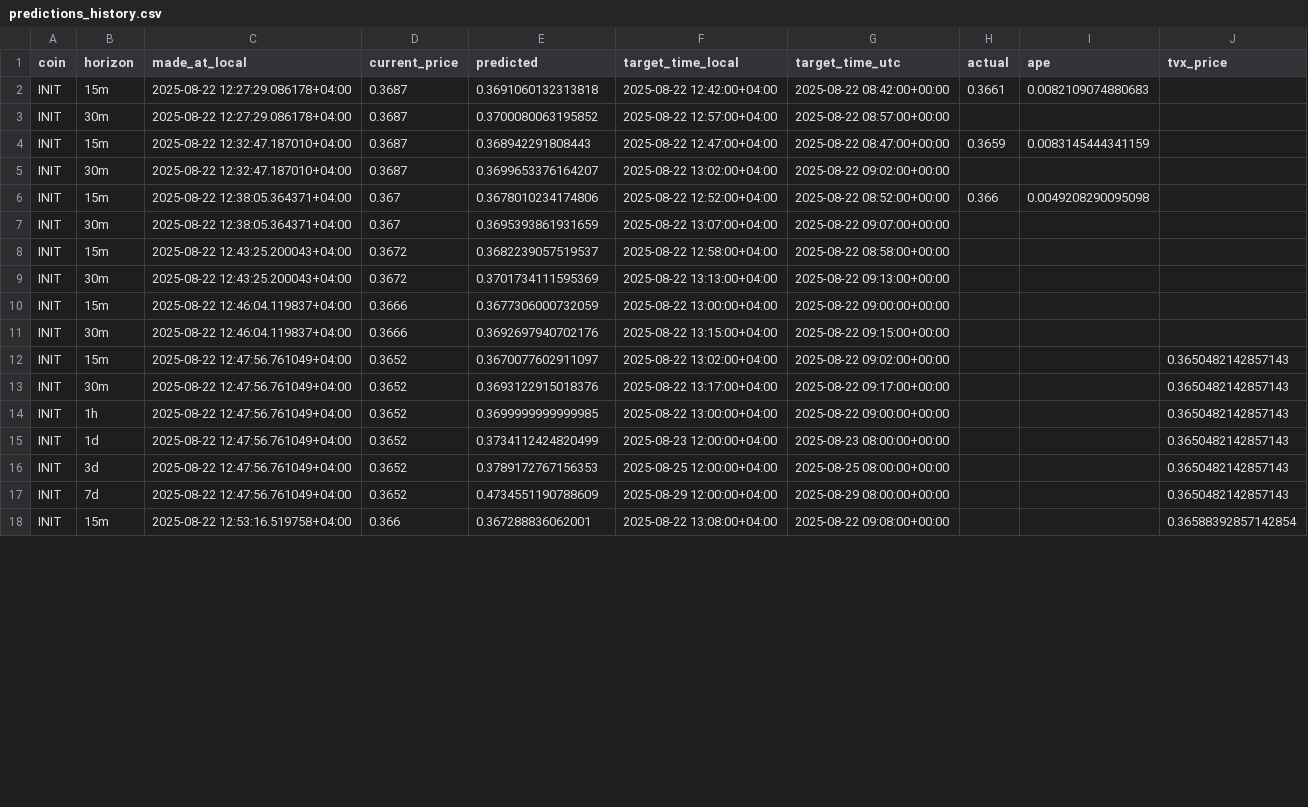
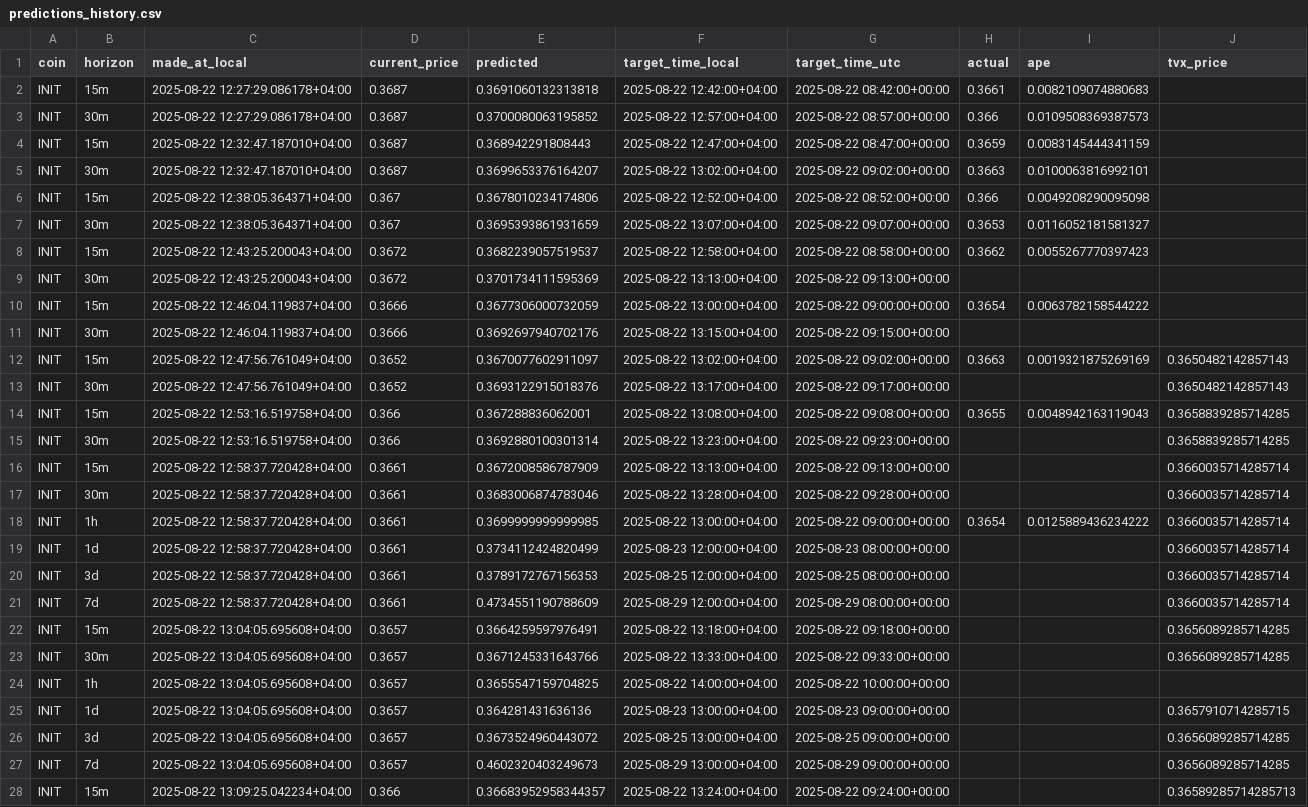
Before and after one commit to shihaka/trading, a CSV file: models/INIT/predictions_history.csv, drawn as a sheet; only a part is shown; the diff covers the shown part only.

```diff
--- a/models/INIT/predictions_history.csv
+++ b/models/INIT/predictions_history.csv
@@ -2,17 +2,27 @@ coin,horizon,made_at_local,current_price,predicted,target_time_local,target_time
 INIT,15m,2025-08-22 12:27:29.086178+04:00,0.3687,0.3691060132313818,2025-08-22 12:42:00+04:00,2025-08-22 08:42:00+00:00,0.3661,0.0082109074880683,
-INIT,30m,2025-08-22 12:27:29.086178+04:00,0.3687,0.3700080063195852,2025-08-22 12:57:00+04:00,2025-08-22 08:57:00+00:00,,,
+INIT,30m,2025-08-22 12:27:29.086178+04:00,0.3687,0.3700080063195852,2025-08-22 12:57:00+04:00,2025-08-22 08:57:00+00:00,0.366,0.0109508369387573,
 INIT,15m,2025-08-22 12:32:47.187010+04:00,0.3687,0.368942291808443,2025-08-22 12:47:00+04:00,2025-08-22 08:47:00+00:00,0.3659,0.0083145444341159,
-INIT,30m,2025-08-22 12:32:47.187010+04:00,0.3687,0.3699653376164207,2025-08-22 13:02:00+04:00,2025-08-22 09:02:00+00:00,,,
+INIT,30m,2025-08-22 12:32:47.187010+04:00,0.3687,0.3699653376164207,2025-08-22 13:02:00+04:00,2025-08-22 09:02:00+00:00,0.3663,0.0100063816992101,
 INIT,15m,2025-08-22 12:38:05.364371+04:00,0.367,0.3678010234174806,2025-08-22 12:52:00+04:00,2025-08-22 08:52:00+00:00,0.366,0.0049208290095098,
-INIT,30m,2025-08-22 12:38:05.364371+04:00,0.367,0.3695393861931659,2025-08-22 13:07:00+04:00,2025-08-22 09:07:00+00:00,,,
-INIT,15m,2025-08-22 12:43:25.200043+04:00,0.3672,0.3682239057519537,2025-08-22 12:58:00+04:00,2025-08-22 08:58:00+00:00,,,
+INIT,30m,2025-08-22 12:38:05.364371+04:00,0.367,0.3695393861931659,2025-08-22 13:07:00+04:00,2025-08-22 09:07:00+00:00,0.3653,0.0116052181581327,
+INIT,15m,2025-08-22 12:43:25.200043+04:00,0.3672,0.3682239057519537,2025-08-22 12:58:00+04:00,2025-08-22 08:58:00+00:00,0.3662,0.0055267770397423,
 INIT,30m,2025-08-22 12:43:25.200043+04:00,0.3672,0.3701734111595369,2025-08-22 13:13:00+04:00,2025-08-22 09:13:00+00:00,,,
-INIT,15m,2025-08-22 12:46:04.119837+04:00,0.3666,0.3677306000732059,2025-08-22 13:00:00+04:00,2025-08-22 09:00:00+00:00,,,
+INIT,15m,2025-08-22 12:46:04.119837+04:00,0.3666,0.3677306000732059,2025-08-22 13:00:00+04:00,2025-08-22 09:00:00+00:00,0.3654,0.0063782158544222,
 INIT,30m,2025-08-22 12:46:04.119837+04:00,0.3666,0.3692697940702176,2025-08-22 13:15:00+04:00,2025-08-22 09:15:00+00:00,,,
-INIT,15m,2025-08-22 12:47:56.761049+04:00,0.3652,0.3670077602911097,2025-08-22 13:02:00+04:00,2025-08-22 09:02:00+00:00,,,0.3650482142857143
+INIT,15m,2025-08-22 12:47:56.761049+04:00,0.3652,0.3670077602911097,2025-08-22 13:02:00+04:00,2025-08-22 09:02:00+00:00,0.3663,0.0019321875269169,0.3650482142857143
 INIT,30m,2025-08-22 12:47:56.761049+04:00,0.3652,0.3693122915018376,2025-08-22 13:17:00+04:00,2025-08-22 09:17:00+00:00,,,0.3650482142857143
-INIT,1h,2025-08-22 12:47:56.761049+04:00,0.3652,0.3699999999999985,2025-08-22 13:00:00+04:00,2025-08-22 09:00:00+00:00,,,0.3650482142857143
-INIT,1d,2025-08-22 12:47:56.761049+04:00,0.3652,0.3734112424820499,2025-08-23 12:00:00+04:00,2025-08-23 08:00:00+00:00,,,0.3650482142857143
-INIT,3d,2025-08-22 12:47:56.761049+04:00,0.3652,0.3789172767156353,2025-08-25 12:00:00+04:00,2025-08-25 08:00:00+00:00,,,0.3650482142857143
-INIT,7d,2025-08-22 12:47:56.761049+04:00,0.3652,0.4734551190788609,2025-08-29 12:00:00+04:00,2025-08-29 08:00:00+00:00,,,0.3650482142857143
-INIT,15m,2025-08-22 12:53:16.519758+04:00,0.366,0.367288836062001,2025-08-22 13:08:00+04:00,2025-08-22 09:08:00+00:00,,,0.36588392857142854
+INIT,15m,2025-08-22 12:53:16.519758+04:00,0.366,0.367288836062001,2025-08-22 13:08:00+04:00,2025-08-22 09:08:00+00:00,0.3655,0.0048942163119043,0.3658839285714285
+INIT,30m,2025-08-22 12:53:16.519758+04:00,0.366,0.3692880100301314,2025-08-22 13:23:00+04:00,2025-08-22 09:23:00+00:00,,,0.3658839285714285
+INIT,15m,2025-08-22 12:58:37.720428+04:00,0.3661,0.3672008586787909,2025-08-22 13:13:00+04:00,2025-08-22 09:13:00+00:00,,,0.3660035714285714
+INIT,30m,2025-08-22 12:58:37.720428+04:00,0.3661,0.3683006874783046,2025-08-22 13:28:00+04:00,2025-08-22 09:28:00+00:00,,,0.3660035714285714
+INIT,1h,2025-08-22 12:58:37.720428+04:00,0.3661,0.3699999999999985,2025-08-22 13:00:00+04:00,2025-08-22 09:00:00+00:00,0.3654,0.0125889436234222,0.3660035714285714
+INIT,1d,2025-08-22 12:58:37.720428+04:00,0.3661,0.3734112424820499,2025-08-23 12:00:00+04:00,2025-08-23 08:00:00+00:00,,,0.3660035714285714
+INIT,3d,2025-08-22 12:58:37.720428+04:00,0.3661,0.3789172767156353,2025-08-25 12:00:00+04:00,2025-08-25 08:00:00+00:00,,,0.3660035714285714
+INIT,7d,2025-08-22 12:58:37.720428+04:00,0.3661,0.4734551190788609,2025-08-29 12:00:00+04:00,2025-08-29 08:00:00+00:00,,,0.3660035714285714
+INIT,15m,2025-08-22 13:04:05.695608+04:00,0.3657,0.3664259597976491,2025-08-22 13:18:00+04:00,2025-08-22 09:18:00+00:00,,,0.3656089285714285
+INIT,30m,2025-08-22 13:04:05.695608+04:00,0.3657,0.3671245331643766,2025-08-22 13:33:00+04:00,2025-08-22 09:33:00+00:00,,,0.3656089285714285
+INIT,1h,2025-08-22 13:04:05.695608+04:00,0.3657,0.3655547159704825,2025-08-22 14:00:00+04:00,2025-08-22 10:00:00+00:00,,,
+INIT,1d,2025-08-22 13:04:05.695608+04:00,0.3657,0.364281431636136,2025-08-23 13:00:00+04:00,2025-08-23 09:00:00+00:00,,,0.3657910714285715
+INIT,3d,2025-08-22 13:04:05.695608+04:00,0.3657,0.3673524960443072,2025-08-25 13:00:00+04:00,2025-08-25 09:00:00+00:00,,,0.3656089285714285
+INIT,7d,2025-08-22 13:04:05.695608+04:00,0.3657,0.4602320403249673,2025-08-29 13:00:00+04:00,2025-08-29 09:00:00+00:00,,,0.3656089285714285
+INIT,15m,2025-08-22 13:09:25.042234+04:00,0.366,0.36683952958344357,2025-08-22 13:24:00+04:00,2025-08-22 09:24:00+00:00,,,0.36589285714285713
```
Also changed, not shown: 25 edited cells elsewhere in this file, models/1000PEPE/predictions_history.csv, models/ADA/predictions_history.csv, 33 other files.
